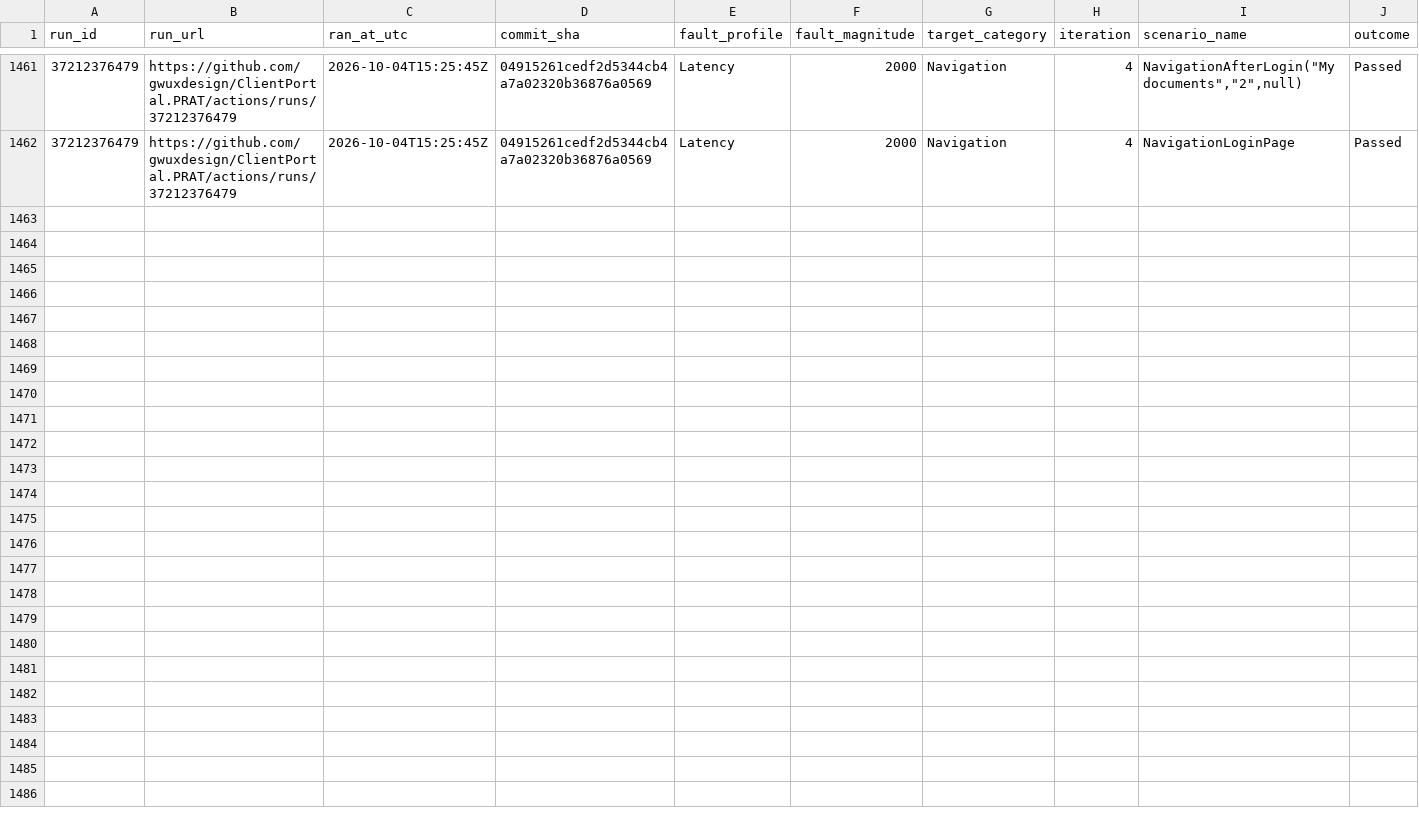
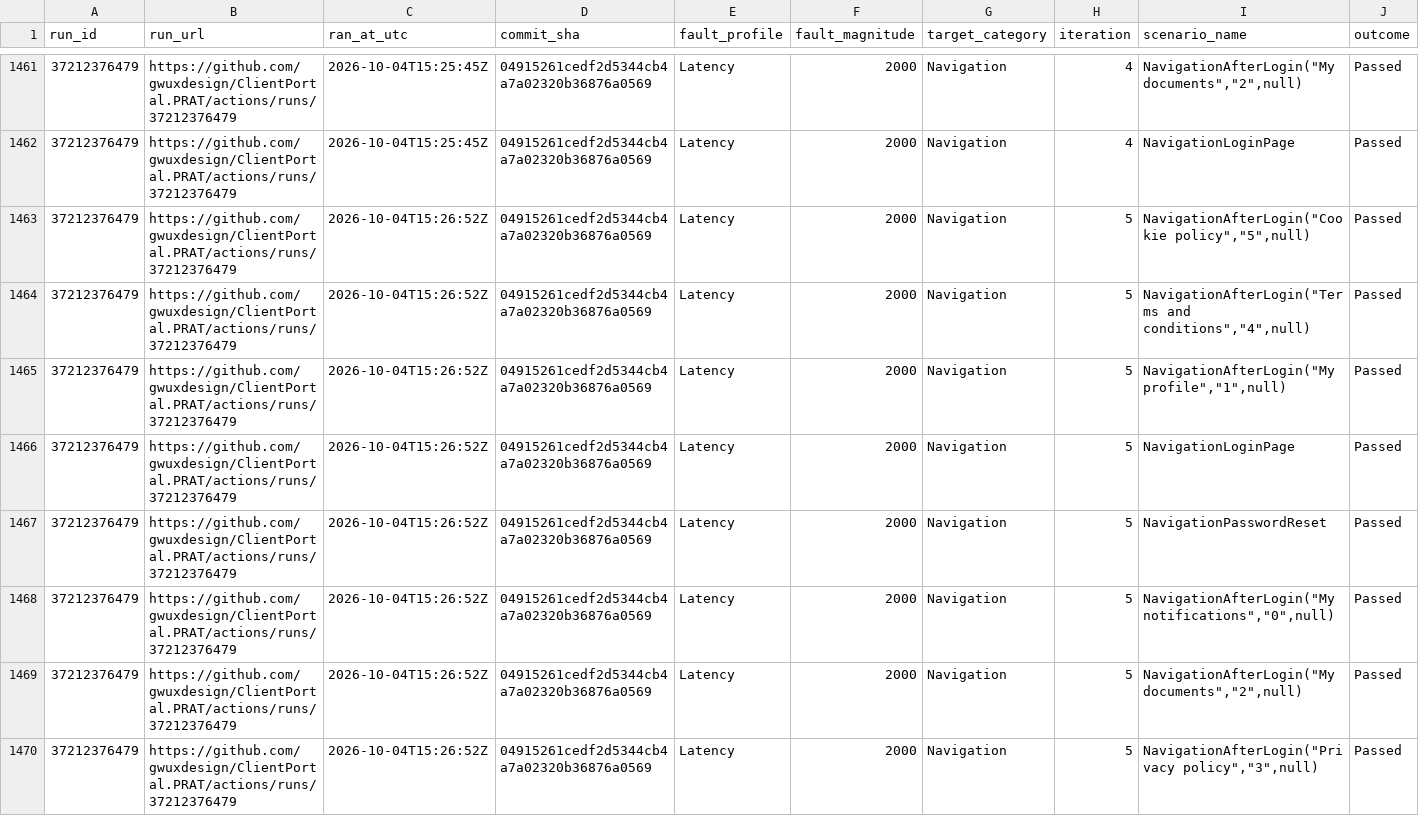
Before and after one commit to gwuxdesign/ClientPortal.PRAT, a CSV file: data/harness-results.csv, drawn as a sheet; only a part is shown, gaps mark what is left out; rows hold the shown columns only; the diff names each change by its address in the sheet, - before the commit and + after, or states it on an @@ line.

```diff
--- a/data/harness-results.csv
+++ b/data/harness-results.csv
+row 1463: 37212376479 | https://github.com/gwuxdesign/ClientPortal.PRAT/actions/runs/37212376479 | 2026-10-04T15:26:52Z | 04915261cedf2d5344cb4a7a02320b36876a0569 | Latency | 2000 | Navigation | 5 | NavigationAfterLogin("Cookie policy","5",null) | Passed
+row 1464: 37212376479 | https://github.com/gwuxdesign/ClientPortal.PRAT/actions/runs/37212376479 | 2026-10-04T15:26:52Z | 04915261cedf2d5344cb4a7a02320b36876a0569 | Latency | 2000 | Navigation | 5 | NavigationAfterLogin("Terms and conditions","4",null) | Passed
+row 1465: 37212376479 | https://github.com/gwuxdesign/ClientPortal.PRAT/actions/runs/37212376479 | 2026-10-04T15:26:52Z | 04915261cedf2d5344cb4a7a02320b36876a0569 | Latency | 2000 | Navigation | 5 | NavigationAfterLogin("My profile","1",null) | Passed
+row 1466: 37212376479 | https://github.com/gwuxdesign/ClientPortal.PRAT/actions/runs/37212376479 | 2026-10-04T15:26:52Z | 04915261cedf2d5344cb4a7a02320b36876a0569 | Latency | 2000 | Navigation | 5 | NavigationLoginPage | Passed
+row 1467: 37212376479 | https://github.com/gwuxdesign/ClientPortal.PRAT/actions/runs/37212376479 | 2026-10-04T15:26:52Z | 04915261cedf2d5344cb4a7a02320b36876a0569 | Latency | 2000 | Navigation | 5 | NavigationPasswordReset | Passed
+row 1468: 37212376479 | https://github.com/gwuxdesign/ClientPortal.PRAT/actions/runs/37212376479 | 2026-10-04T15:26:52Z | 04915261cedf2d5344cb4a7a02320b36876a0569 | Latency | 2000 | Navigation | 5 | NavigationAfterLogin("My notifications","0",null) | Passed
+row 1469: 37212376479 | https://github.com/gwuxdesign/ClientPortal.PRAT/actions/runs/37212376479 | 2026-10-04T15:26:52Z | 04915261cedf2d5344cb4a7a02320b36876a0569 | Latency | 2000 | Navigation | 5 | NavigationAfterLogin("My documents","2",null) | Passed
+row 1470: 37212376479 | https://github.com/gwuxdesign/ClientPortal.PRAT/actions/runs/37212376479 | 2026-10-04T15:26:52Z | 04915261cedf2d5344cb4a7a02320b36876a0569 | Latency | 2000 | Navigation | 5 | NavigationAfterLogin("Privacy policy","3",null) | Passed
```
